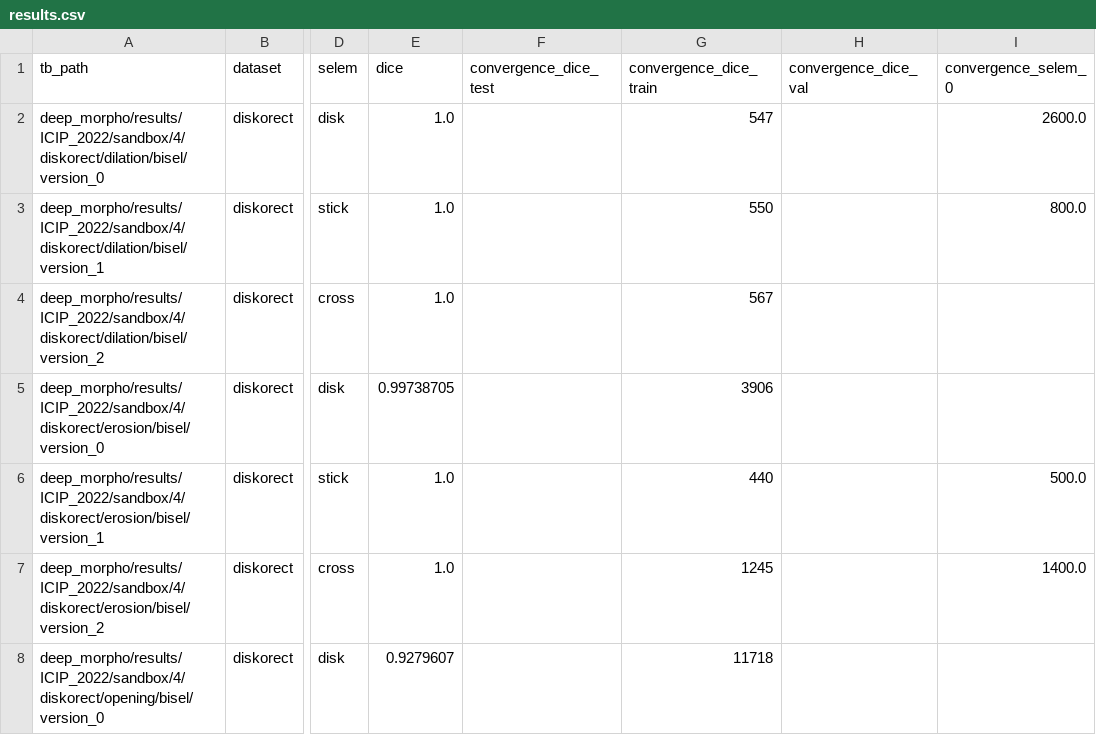
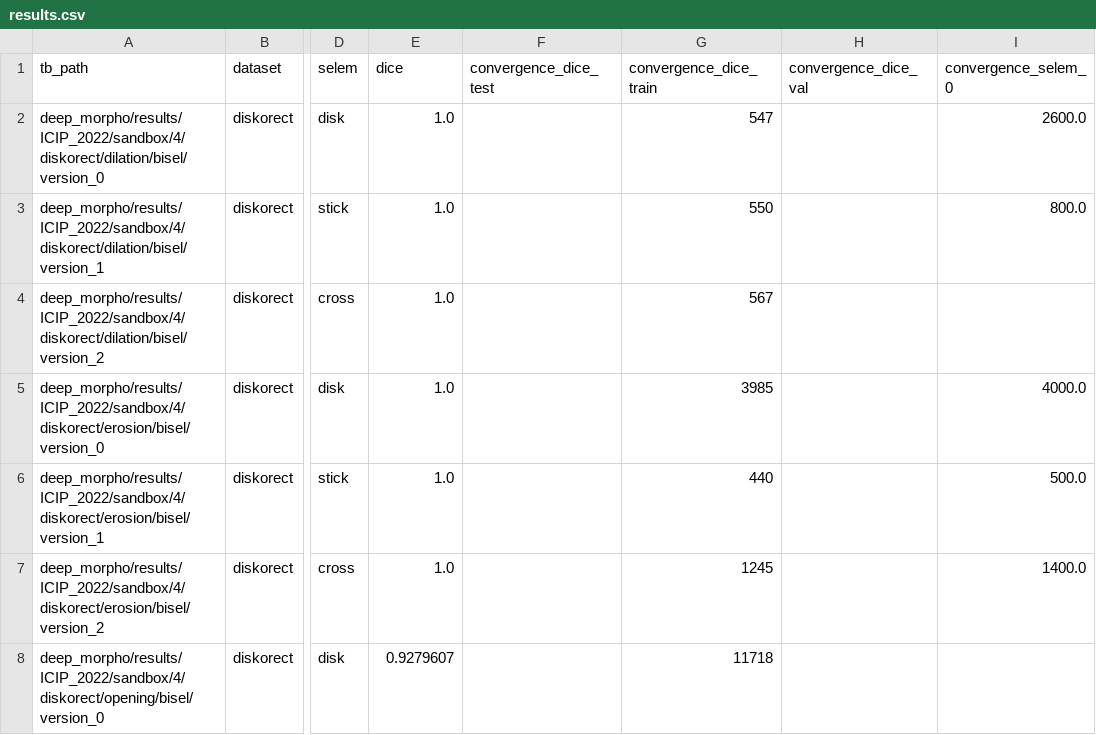
Before and after one commit to TheodoreAouad/3d_segm, a CSV file: deep_morpho/metric_results/results.csv, drawn as a sheet; only a part is shown, gaps mark what is left out; the diff names each change by its address in the sheet, - before the commit and + after, or states it on an @@ line.

Commit message:
update table erodila

```diff
--- a/deep_morpho/metric_results/results.csv
+++ b/deep_morpho/metric_results/results.csv
-E5 (dice): 0.99738705
+E5 (dice): 1.0
-G5 (convergence_dice_train): 3906
+G5 (convergence_dice_train): 3985
-I5 (convergence_selem_0): (empty)
+I5 (convergence_selem_0): 4000.0
```
Also changed, not shown: 8 other files.
